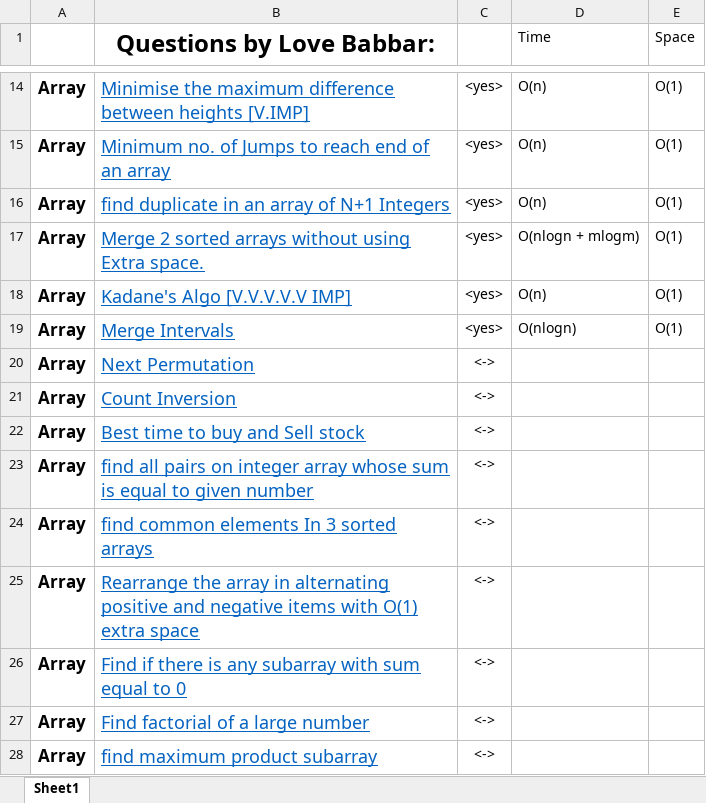
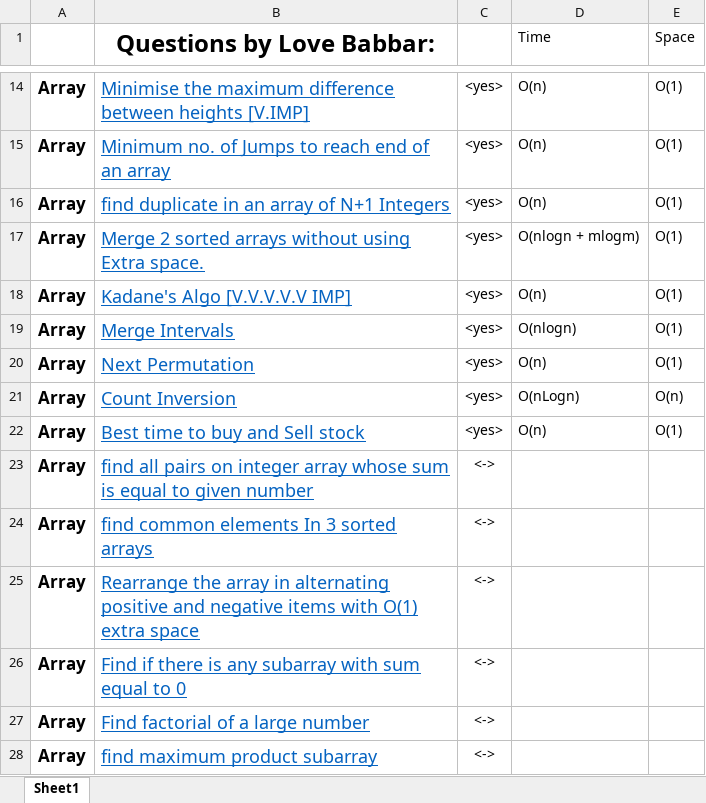
Before and after one commit to aditya26032002/cpp_Codes, an Excel workbook: 450series/450series_babbar.xlsx, sheet Sheet1, drawn as a sheet; only a part is shown, gaps mark what is left out; values as stored, in another font and other column widths than the file's, no borders; the diff names each change by its address in the sheet, - before the commit and + after, or states it on an @@ line.

```diff
--- a/450series/450series_babbar.xlsx (sheet Sheet1)
+++ b/450series/450series_babbar.xlsx (sheet Sheet1)
-C20:C22: <->
+C20:C22: <yes>
-D20 (Time): (empty)
+D20 (Time): O(n)
-E20 (Space): (empty)
+E20 (Space): O(1)
-D21 (Time): (empty)
+D21 (Time): O(nLogn)
-E21 (Space): (empty)
+E21 (Space): O(n)
-D22 (Time): (empty)
+D22 (Time): O(n)
-E22 (Space): (empty)
+E22 (Space): O(1)
```
Also changed, not shown: 3 other files.
